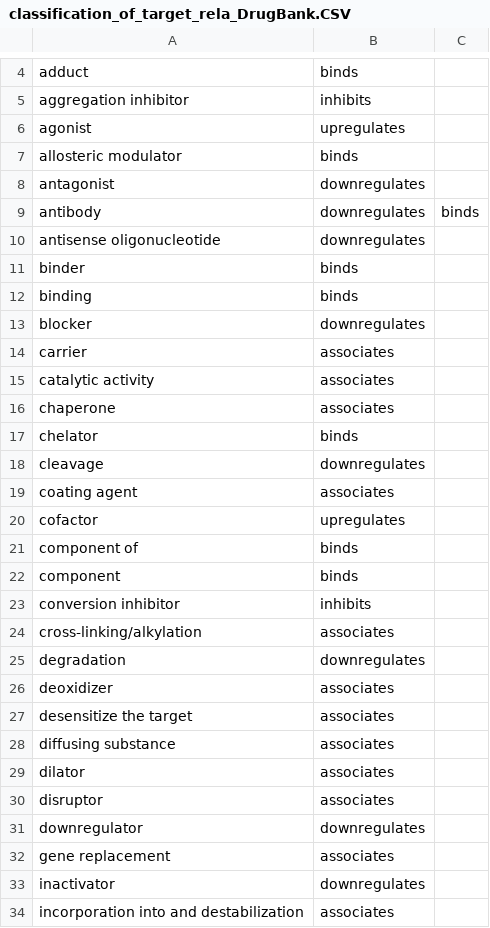
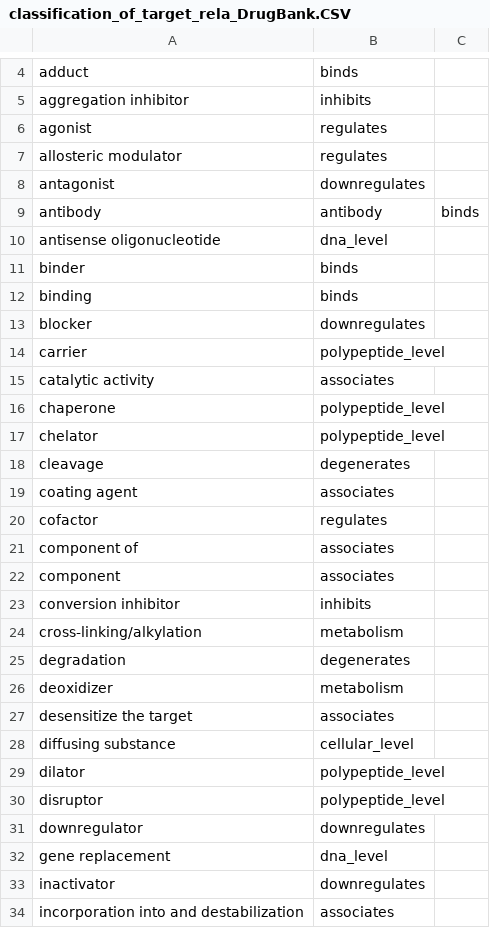
Before and after one commit to ckoenigs/PharMeBINet, a CSV file: import_into_Neo4j/drugbank/classification_of_target_rela_DrugBank.CSV, drawn as a sheet; only a part is shown, gaps mark what is left out; the diff covers the shown part only.

```diff
--- a/import_into_Neo4j/drugbank/classification_of_target_rela_DrugBank.CSV
+++ b/import_into_Neo4j/drugbank/classification_of_target_rela_DrugBank.CSV
@@ -5,7 +5,7 @@ adduct,binds,
 aggregation inhibitor,inhibits,
-agonist,upregulates,
-allosteric modulator,binds,
+agonist,regulates,
+allosteric modulator,regulates,
 antagonist,downregulates,
-antibody,downregulates,binds
-antisense oligonucleotide,downregulates,
+antibody,antibody,binds
+antisense oligonucleotide,dna_level,
 binder,binds,
@@ -13,21 +13,21 @@ binding,binds,
 blocker,downregulates,
-carrier,associates,
+carrier,polypeptide_level,
 catalytic activity,associates,
-chaperone,associates,
-chelator,binds,
-cleavage,downregulates,
+chaperone,polypeptide_level,
+chelator,polypeptide_level,
+cleavage,degenerates,
 coating agent,associates,
-cofactor,upregulates,
-component of,binds,
-component,binds,
+cofactor,regulates,
+component of,associates,
+component,associates,
 conversion inhibitor,inhibits,
-cross-linking/alkylation,associates,
-degradation,downregulates,
-deoxidizer,associates,
+cross-linking/alkylation,metabolism,
+degradation,degenerates,
+deoxidizer,metabolism,
 desensitize the target,associates,
-diffusing substance,associates,
-dilator,associates,
-disruptor,associates,
+diffusing substance,cellular_level,
+dilator,polypeptide_level,
+disruptor,polypeptide_level,
 downregulator,downregulates,
-gene replacement,associates,
+gene replacement,dna_level,
 inactivator,downregulates,
```
Also changed, not shown: 22 edited cells elsewhere in this file, 1 other file.
